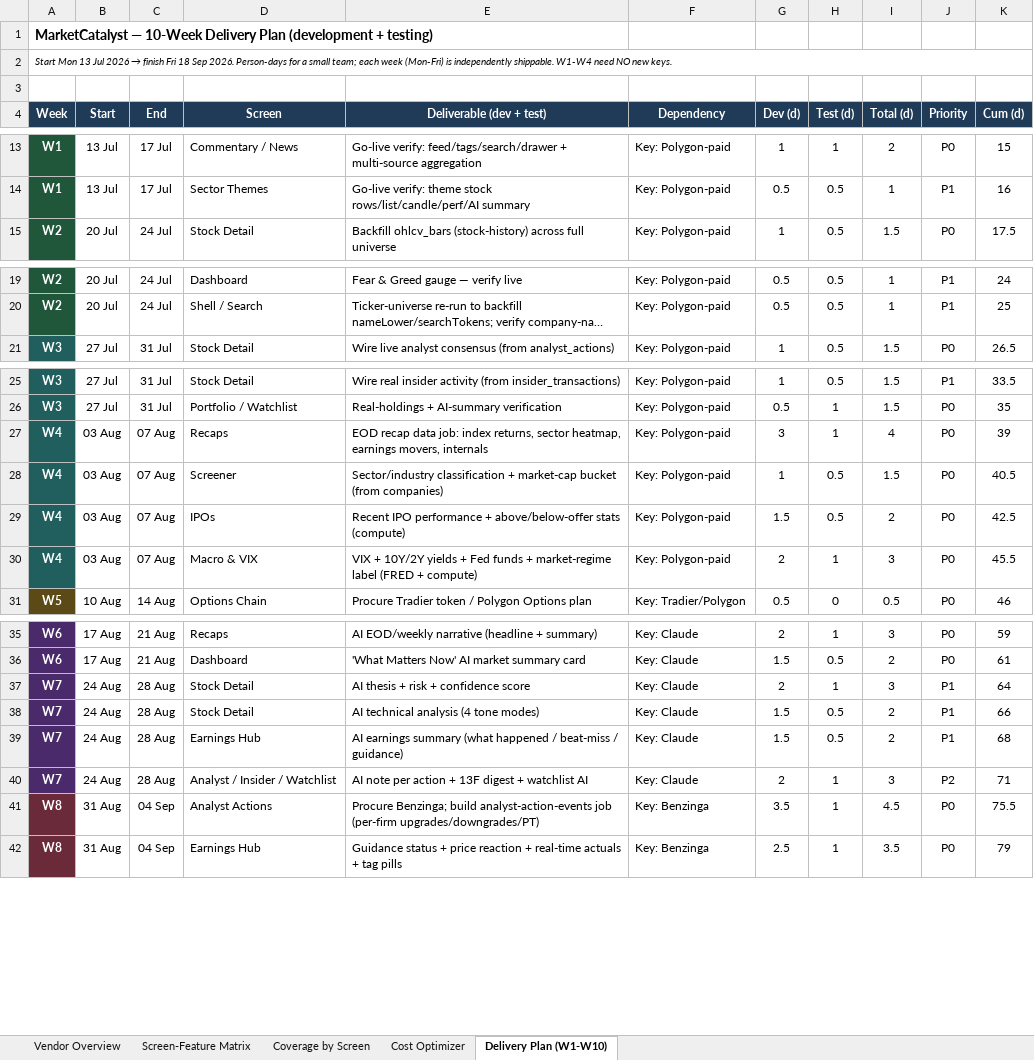
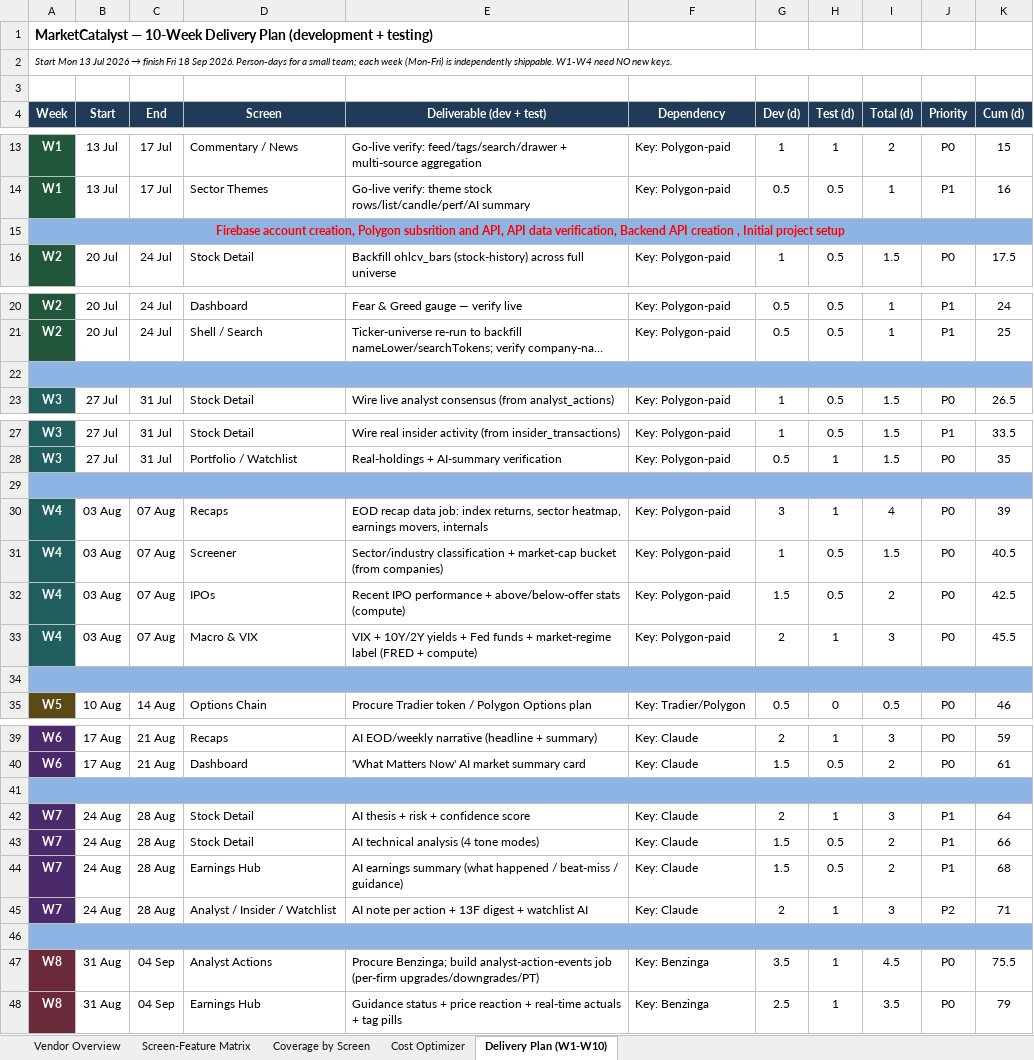
Before and after one commit to surjeetdash108/MarketCatalystUI, an Excel workbook: Doc/StockWise_API_Coverage_1.xlsx, sheet Delivery Plan (W1-W10), drawn as a sheet; only a part is shown, gaps mark what is left out; long unchanged cells end in …; values as stored, in another font and other column widths than the file's, no borders; the diff covers the shown part only; the diff names each change by its address in the sheet, - before the commit and + after, or states it on an @@ line.

```diff
--- a/Doc/StockWise_API_Coverage_1.xlsx (sheet Delivery Plan (W1-W10))
+++ b/Doc/StockWise_API_Coverage_1.xlsx (sheet Delivery Plan (W1-W10))
+row 15: Firebase account creation, Polygon subsrition and API, API data verification, Backend API creation , Initial project setup
+row 22: (empty)
+row 29: (empty)
+row 34: (empty)
+row 41: (empty)
+row 46: (empty)
```
Also changed, not shown: 1 added row elsewhere in this sheet, 3 other files.
